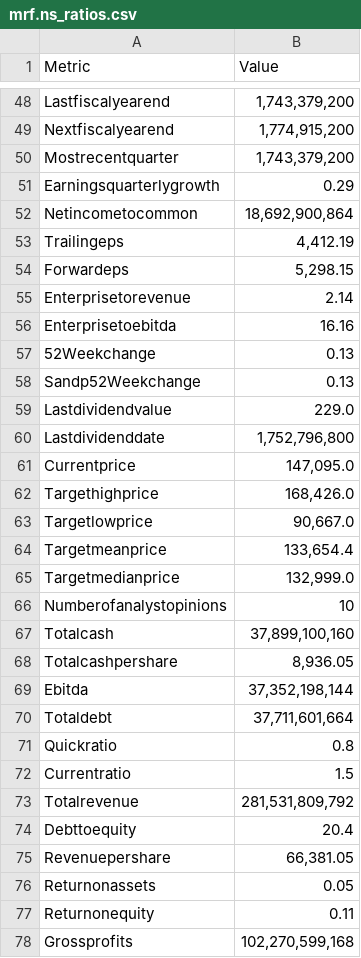
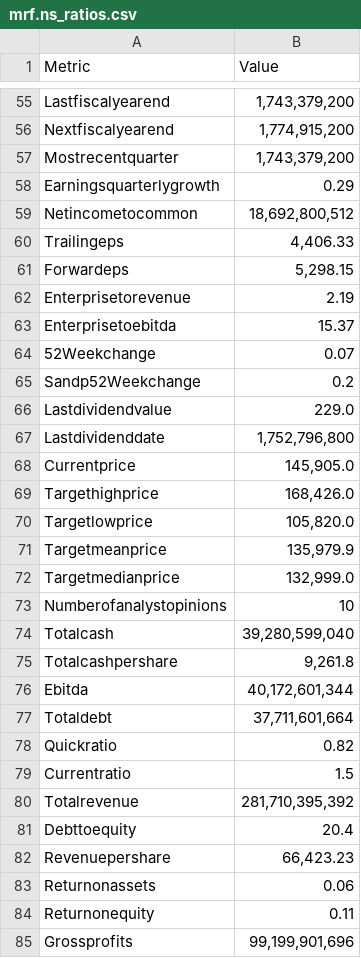
Before and after one commit to ManilModi/Multi-Agent-Stock-Market-Expert, a CSV file: Python Backend/dags/Features/tools/Tools_Data/Ratios_Balance_Sheet/mrf.ns_ratios.csv, drawn as a sheet; only a part is shown, gaps mark what is left out; the diff covers the shown part only.

```diff
--- a/Python Backend/dags/Features/tools/Tools_Data/Ratios_Balance_Sheet/mrf.ns_ratios.csv
+++ b/Python Backend/dags/Features/tools/Tools_Data/Ratios_Balance_Sheet/mrf.ns_ratios.csv
@@ -51,28 +58,28 @@ Mostrecentquarter,"1,743,379,200"
 Earningsquarterlygrowth,0.29
-Netincometocommon,"18,692,900,864"
-Trailingeps,"4,412.19"
+Netincometocommon,"18,692,800,512"
+Trailingeps,"4,406.33"
 Forwardeps,"5,298.15"
-Enterprisetorevenue,2.14
-Enterprisetoebitda,16.16
-52Weekchange,0.13
-Sandp52Weekchange,0.13
+Enterprisetorevenue,2.19
+Enterprisetoebitda,15.37
+52Weekchange,0.07
+Sandp52Weekchange,0.2
 Lastdividendvalue,229.0
 Lastdividenddate,"1,752,796,800"
-Currentprice,"147,095.0"
+Currentprice,"145,905.0"
 Targethighprice,"168,426.0"
-Targetlowprice,"90,667.0"
-Targetmeanprice,"133,654.4"
+Targetlowprice,"105,820.0"
+Targetmeanprice,"135,979.9"
 Targetmedianprice,"132,999.0"
 Numberofanalystopinions,10
-Totalcash,"37,899,100,160"
-Totalcashpershare,"8,936.05"
-Ebitda,"37,352,198,144"
+Totalcash,"39,280,599,040"
+Totalcashpershare,"9,261.8"
+Ebitda,"40,172,601,344"
 Totaldebt,"37,711,601,664"
-Quickratio,0.8
+Quickratio,0.82
 Currentratio,1.5
-Totalrevenue,"281,531,809,792"
+Totalrevenue,"281,710,395,392"
 Debttoequity,20.4
-Revenuepershare,"66,381.05"
-Returnonassets,0.05
+Revenuepershare,"66,423.23"
+Returnonassets,0.06
 Returnonequity,0.11
-Grossprofits,"102,270,599,168"
+Grossprofits,"99,199,901,696"
```
Also changed, not shown: 15 added rows, 6 removed rows, 5 moved rows and 43 edited cells elsewhere in this file, Python Backend/dags/Features/tools/Tools_Data/Ratios_Balance_Sheet/tatamotors.ns_ratios.csv, 11 other files.
